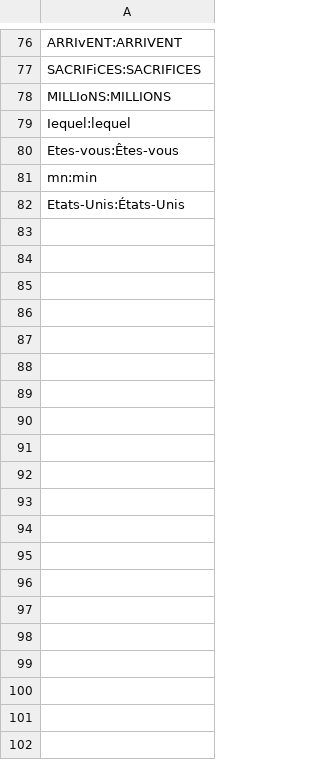
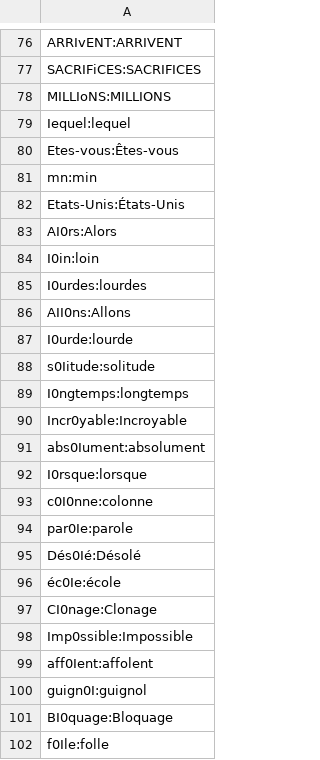
Before and after one commit to adrienbricchi/sub-titles-auto-correct, a CSV file: Resources/StringsMaps/common_misspells.fr.csv, drawn as a sheet; only a part is shown, gaps mark what is left out; the diff covers the shown part only.

```diff
--- a/Resources/StringsMaps/common_misspells.fr.csv
+++ b/Resources/StringsMaps/common_misspells.fr.csv
@@ -82 +82,21 @@ mn:min
 Etats-Unis:États-Unis
+AI0rs:Alors
+I0in:loin
+I0urdes:lourdes
+AII0ns:Allons
+I0urde:lourde
+s0Iitude:solitude
+I0ngtemps:longtemps
+Incr0yable:Incroyable
+abs0Iument:absolument
+I0rsque:lorsque
+c0I0nne:colonne
+par0Ie:parole
+Dés0Ié:Désolé
+éc0Ie:école
+CI0nage:Clonage
+Imp0ssible:Impossible
+aff0Ient:affolent
+guign0I:guignol
+BI0quage:Bloquage
+f0Ile:folle
```
Also changed, not shown: 57 added rows elsewhere in this file, Resources/StringsMaps/LettersMaps/I_trusted.csv, Resources/StringsMaps/LettersMaps/I_trusted.fr.csv, 3 other files.
